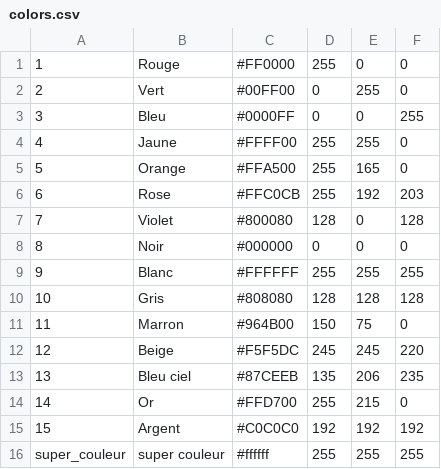
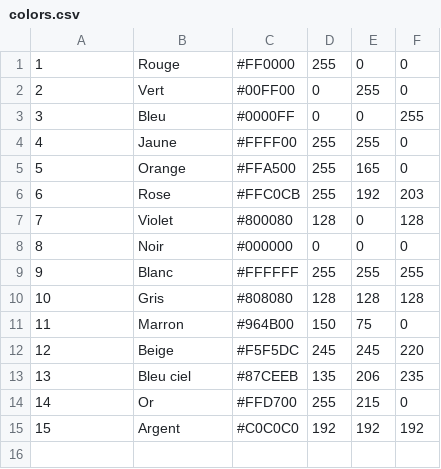
Before and after one commit to maithi-trandiep/ApiPlatform, a CSV file: src/Assets/colors.csv, drawn as a sheet.

```diff
--- a/src/Assets/colors.csv
+++ b/src/Assets/colors.csv
@@ -15,2 +15 @@
 15,Argent,#C0C0C0,192,192,192
-super_couleur,"super couleur",#ffffff,255,255,255
```
Also changed, not shown: 19 other files.
